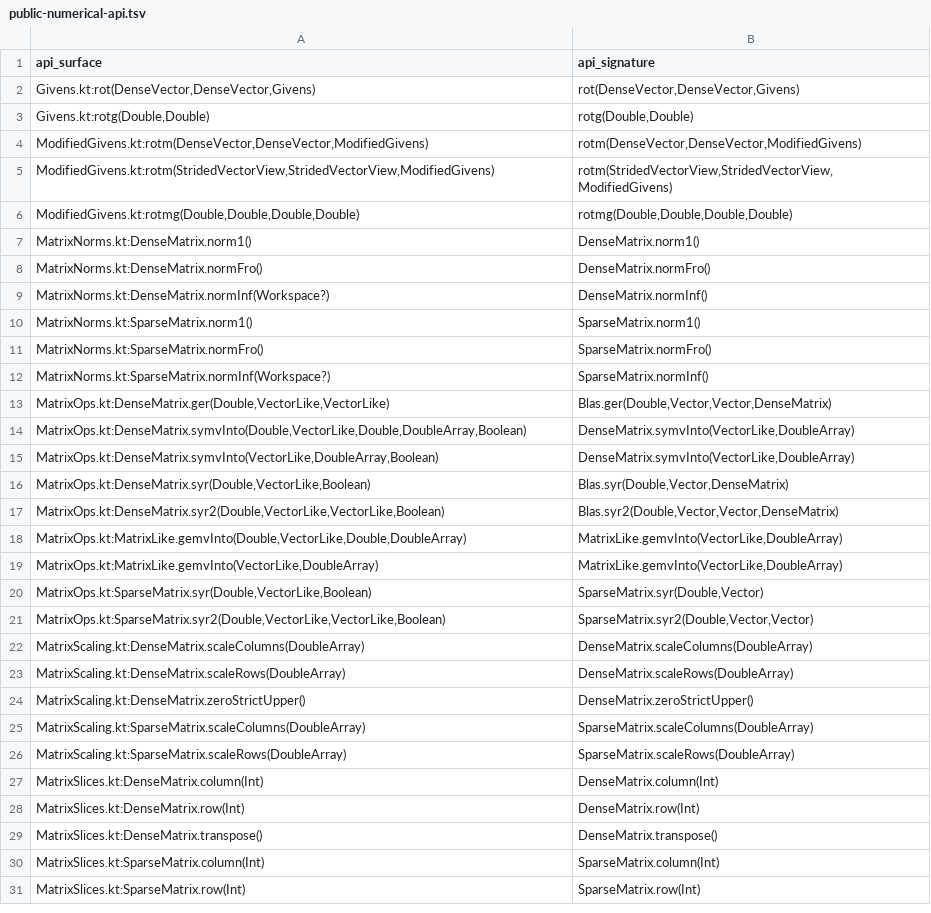
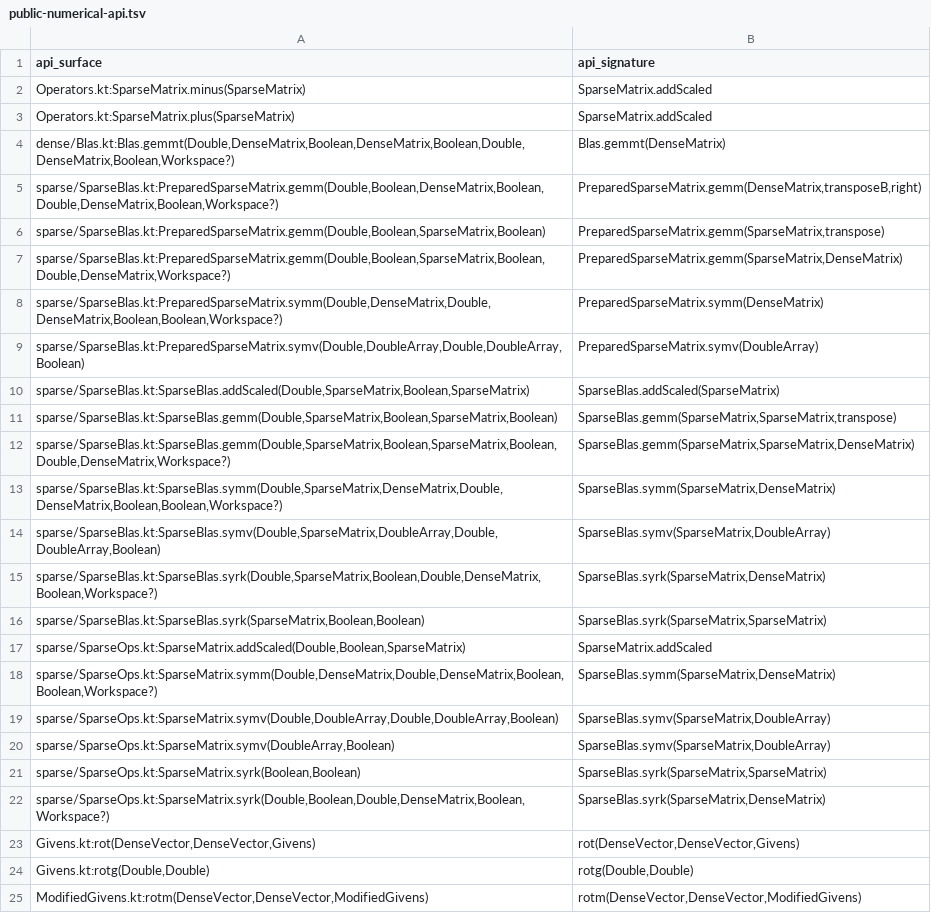
Before and after one commit to Eignex/koblas, a TSV file: koblas-bench/public-numerical-api.tsv, drawn as a sheet; only a part is shown; the shorter side is filled out with more unchanged rows; the diff names each change by its address in the sheet, - before the commit and + after, or states it on an @@ line.

Commit message:
feat: compare retained matrix operations

```diff
--- a/koblas-bench/public-numerical-api.tsv
+++ b/koblas-bench/public-numerical-api.tsv
+row 2: Operators.kt:SparseMatrix.minus(SparseMatrix) | SparseMatrix.addScaled
+row 3: Operators.kt:SparseMatrix.plus(SparseMatrix) | SparseMatrix.addScaled
+row 4: dense/Blas.kt:Blas.gemmt(Double,DenseMatrix,Boolean,DenseMatrix,Boolean,Double,DenseMatrix,Boolean,Workspace?) | Blas.gemmt(DenseMatrix)
+row 5: sparse/SparseBlas.kt:PreparedSparseMatrix.gemm(Double,Boolean,DenseMatrix,Boolean,Double,DenseMatrix,Boolean,Workspace?) | PreparedSparseMatrix.gemm(DenseMatrix,transposeB,right)
+row 6: sparse/SparseBlas.kt:PreparedSparseMatrix.gemm(Double,Boolean,SparseMatrix,Boolean) | PreparedSparseMatrix.gemm(SparseMatrix,transpose)
+row 7: sparse/SparseBlas.kt:PreparedSparseMatrix.gemm(Double,Boolean,SparseMatrix,Boolean,Double,DenseMatrix,Workspace?) | PreparedSparseMatrix.gemm(SparseMatrix,DenseMatrix)
+row 8: sparse/SparseBlas.kt:PreparedSparseMatrix.symm(Double,DenseMatrix,Double,DenseMatrix,Boolean,Boolean,Workspace?) | PreparedSparseMatrix.symm(DenseMatrix)
+row 9: sparse/SparseBlas.kt:PreparedSparseMatrix.symv(Double,DoubleArray,Double,DoubleArray,Boolean) | PreparedSparseMatrix.symv(DoubleArray)
+row 10: sparse/SparseBlas.kt:SparseBlas.addScaled(Double,SparseMatrix,Boolean,SparseMatrix) | SparseBlas.addScaled(SparseMatrix)
+row 11: sparse/SparseBlas.kt:SparseBlas.gemm(Double,SparseMatrix,Boolean,SparseMatrix,Boolean) | SparseBlas.gemm(SparseMatrix,SparseMatrix,transpose)
+row 12: sparse/SparseBlas.kt:SparseBlas.gemm(Double,SparseMatrix,Boolean,SparseMatrix,Boolean,Double,DenseMatrix,Workspace?) | SparseBlas.gemm(SparseMatrix,SparseMatrix,DenseMatrix)
+row 13: sparse/SparseBlas.kt:SparseBlas.symm(Double,SparseMatrix,DenseMatrix,Double,DenseMatrix,Boolean,Boolean,Workspace?) | SparseBlas.symm(SparseMatrix,DenseMatrix)
+row 14: sparse/SparseBlas.kt:SparseBlas.symv(Double,SparseMatrix,DoubleArray,Double,DoubleArray,Boolean) | SparseBlas.symv(SparseMatrix,DoubleArray)
+row 15: sparse/SparseBlas.kt:SparseBlas.syrk(Double,SparseMatrix,Boolean,Double,DenseMatrix,Boolean,Workspace?) | SparseBlas.syrk(SparseMatrix,DenseMatrix)
+row 16: sparse/SparseBlas.kt:SparseBlas.syrk(SparseMatrix,Boolean,Boolean) | SparseBlas.syrk(SparseMatrix,SparseMatrix)
+row 17: sparse/SparseOps.kt:SparseMatrix.addScaled(Double,Boolean,SparseMatrix) | SparseMatrix.addScaled
+row 18: sparse/SparseOps.kt:SparseMatrix.symm(Double,DenseMatrix,Double,DenseMatrix,Boolean,Boolean,Workspace?) | SparseBlas.symm(SparseMatrix,DenseMatrix)
+row 19: sparse/SparseOps.kt:SparseMatrix.symv(Double,DoubleArray,Double,DoubleArray,Boolean) | SparseBlas.symv(SparseMatrix,DoubleArray)
+row 20: sparse/SparseOps.kt:SparseMatrix.symv(DoubleArray,Boolean) | SparseBlas.symv(SparseMatrix,DoubleArray)
+row 21: sparse/SparseOps.kt:SparseMatrix.syrk(Boolean,Boolean) | SparseBlas.syrk(SparseMatrix,SparseMatrix)
+row 22: sparse/SparseOps.kt:SparseMatrix.syrk(Double,Boolean,Double,DenseMatrix,Boolean,Workspace?) | SparseBlas.syrk(SparseMatrix,DenseMatrix)
```
Also changed, not shown: koblas-bench/benchmark-coverage.tsv, koblas-bench/comparator-coverage.tsv, 9 other files.
